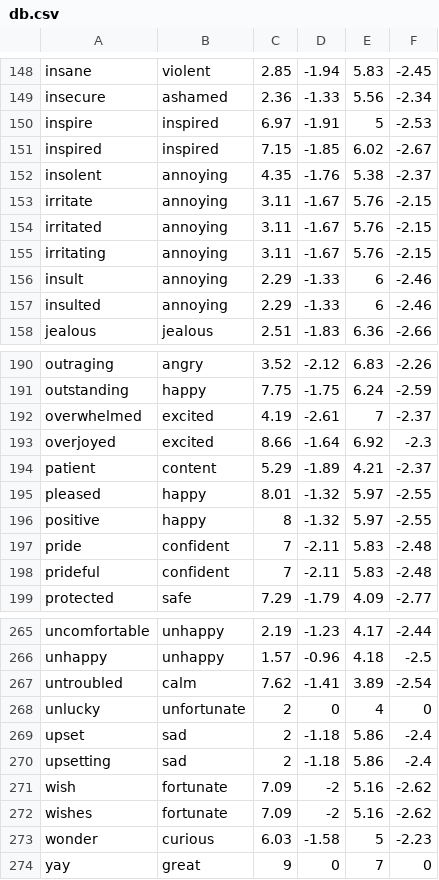
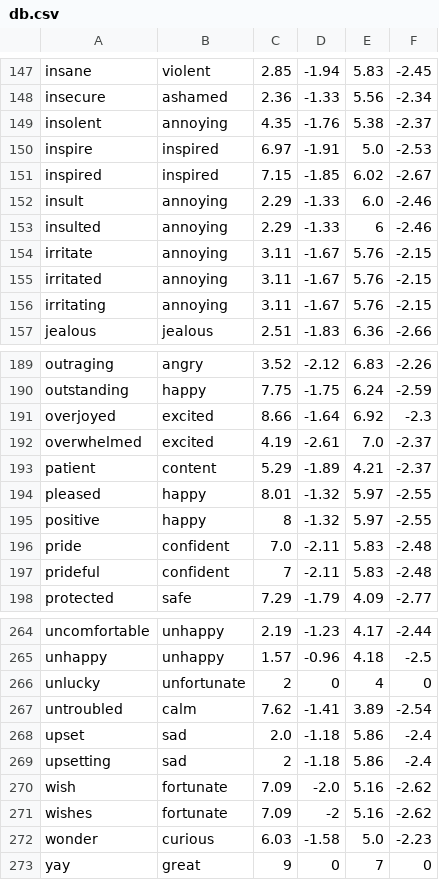
Before and after one commit to keewi/LEIA, a CSV file: db.csv, drawn as a sheet; only a part is shown, gaps mark what is left out; the diff covers the shown part only.

```diff
--- a/db.csv
+++ b/db.csv
@@ -149,5 +148,7 @@ insane,violent,2.85,-1.94,5.83,-2.45
 insecure,ashamed,2.36,-1.33,5.56,-2.34
-inspire,inspired,6.97,-1.91,5,-2.53
+insolent,annoying,4.35,-1.76,5.38,-2.37
+inspire,inspired,6.97,-1.91,5.0,-2.53
 inspired,inspired,7.15,-1.85,6.02,-2.67
-insolent,annoying,4.35,-1.76,5.38,-2.37
+insult,annoying,2.29,-1.33,6.0,-2.46
+insulted,annoying,2.29,-1.33,6,-2.46
 irritate,annoying,3.11,-1.67,5.76,-2.15
@@ -155,4 +156,2 @@ irritated,annoying,3.11,-1.67,5.76,-2.15
 irritating,annoying,3.11,-1.67,5.76,-2.15
-insult,annoying,2.29,-1.33,6,-2.46
-insulted,annoying,2.29,-1.33,6,-2.46
 jealous,jealous,2.51,-1.83,6.36,-2.66
@@ -191,4 +190,4 @@ outraging,angry,3.52,-2.12,6.83,-2.26
 outstanding,happy,7.75,-1.75,6.24,-2.59
-overwhelmed,excited,4.19,-2.61,7,-2.37
 overjoyed,excited,8.66,-1.64,6.92,-2.3
+overwhelmed,excited,4.19,-2.61,7.0,-2.37
 patient,content,5.29,-1.89,4.21,-2.37
@@ -196,3 +195,3 @@ pleased,happy,8.01,-1.32,5.97,-2.55
 positive,happy,8,-1.32,5.97,-2.55
-pride,confident,7,-2.11,5.83,-2.48
+pride,confident,7.0,-2.11,5.83,-2.48
 prideful,confident,7,-2.11,5.83,-2.48
@@ -266,9 +265,9 @@ uncomfortable,unhappy,2.19,-1.23,4.17,-2.44
 unhappy,unhappy,1.57,-0.96,4.18,-2.5
+unlucky,unfortunate,2,0,4,0
 untroubled,calm,7.62,-1.41,3.89,-2.54
-unlucky,unfortunate,2,0,4,0
-upset,sad,2,-1.18,5.86,-2.4
+upset,sad,2.0,-1.18,5.86,-2.4
 upsetting,sad,2,-1.18,5.86,-2.4
-wish,fortunate,7.09,-2,5.16,-2.62
+wish,fortunate,7.09,-2.0,5.16,-2.62
 wishes,fortunate,7.09,-2,5.16,-2.62
-wonder,curious,6.03,-1.58,5,-2.23
+wonder,curious,6.03,-1.58,5.0,-2.23
 yay,great,9,0,7,0
```
Also changed, not shown: 1 removed row, 17 moved rows and 7 edited cells elsewhere in this file, 7 other files.
